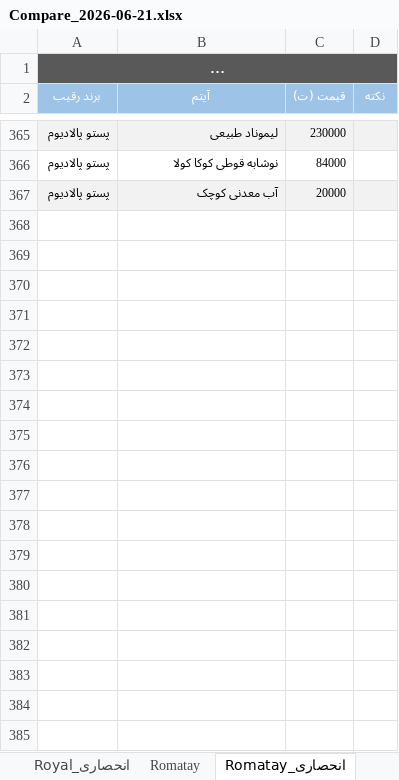
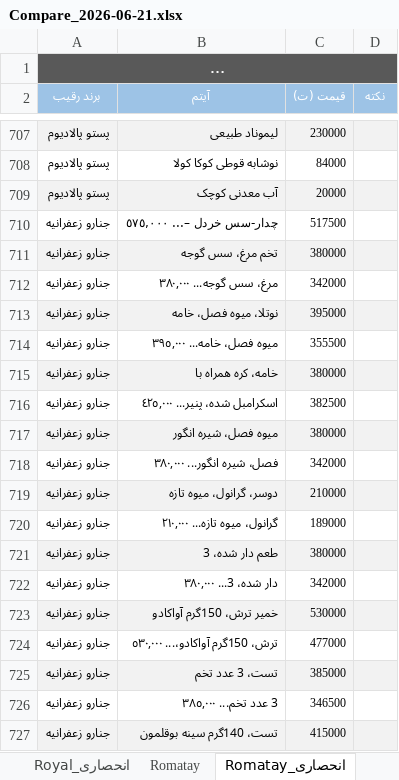
Before and after one commit to saharnazyp/rateradar, an Excel workbook: reports/Compare_2026-06-21.xlsx, sheet Romatay_انحصاری, drawn as a sheet; only a part is shown, gaps mark what is left out; long unchanged cells end in …; values as stored, in another font and other column widths than the file's, no borders; the diff covers the shown part only; the diff names each change by its address in the sheet, - before the commit and + after, or states it on an @@ line.

```diff
--- a/reports/Compare_2026-06-21.xlsx (sheet Romatay_انحصاری)
+++ b/reports/Compare_2026-06-21.xlsx (sheet Romatay_انحصاری)
+row 710: جنارو زعفرانیه | چدار-سس خردل –... ٥٧٥,٠٠٠ | 517500
+row 711: جنارو زعفرانیه | تخم مرغ، سس گوجه | 380000
+row 712: جنارو زعفرانیه | مرغ، سس گوجه... ٣٨٠,٠٠٠ | 342000
+row 713: جنارو زعفرانیه | نوتلا، میوه فصل، خامه | 395000
+row 714: جنارو زعفرانیه | میوه فصل، خامه... ٣٩٥,٠٠٠ | 355500
+row 715: جنارو زعفرانیه | خامه، کره همراه با | 380000
+row 716: جنارو زعفرانیه | اسکرامبل شده، پنیر... ٤٢٥,٠٠٠ | 382500
+row 717: جنارو زعفرانیه | میوه فصل، شیره انگور | 380000
+row 718: جنارو زعفرانیه | فصل، شیره انگور... ٣٨٠,٠٠٠ | 342000
+row 719: جنارو زعفرانیه | دوسر، گرانول، میوه تازه | 210000
+row 720: جنارو زعفرانیه | گرانول، میوه تازه... ٢١٠,٠٠٠ | 189000
+row 721: جنارو زعفرانیه | طعم دار شده، 3 | 380000
+row 722: جنارو زعفرانیه | دار شده، 3... ٣٨٠,٠٠٠ | 342000
+row 723: جنارو زعفرانیه | خمیر ترش، 150گرم آواکادو | 530000
+row 724: جنارو زعفرانیه | ترش، 150گرم آواکادو،... ٥٣٠,٠٠٠ | 477000
+row 725: جنارو زعفرانیه | تست، 3 عدد تخم | 385000
+row 726: جنارو زعفرانیه | 3 عدد تخم... ٣٨٥,٠٠٠ | 346500
+row 727: جنارو زعفرانیه | تست، 140گرم سینه بوقلمون | 415000
```
Also changed, not shown: 412 added rows elsewhere in this sheet, sheet Express, sheet Cafe, sheet Cafe_انحصاری, sheet Royal, sheet Romatay, sheet Lefoo_انحصاری, 6 more sheets, other sheet tabs.
